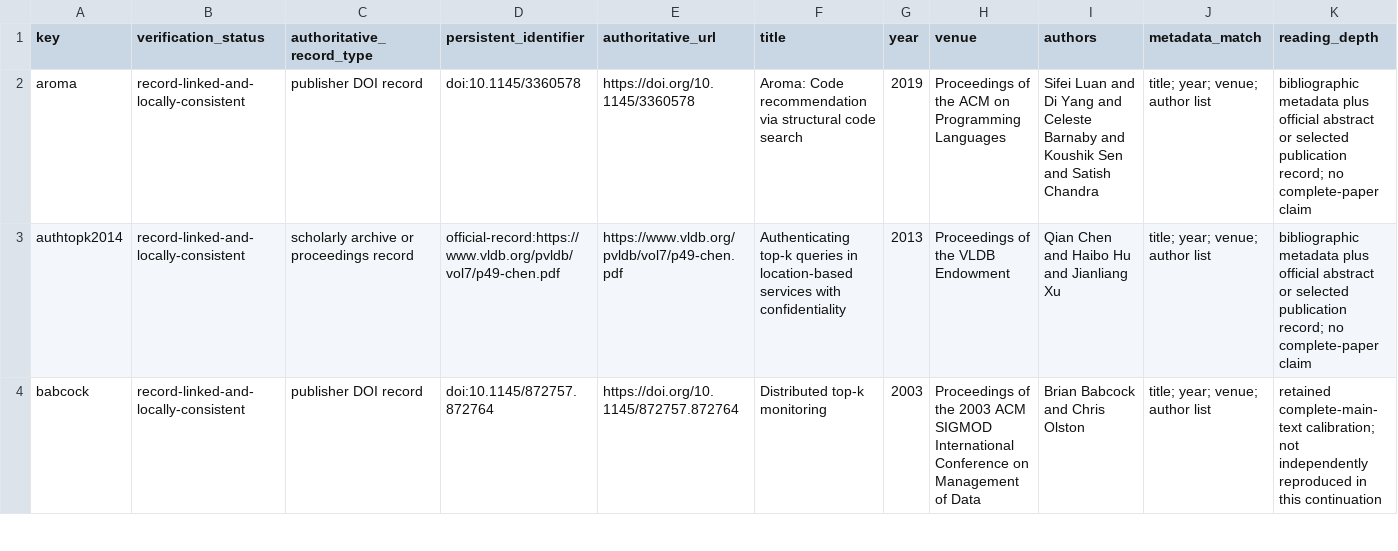
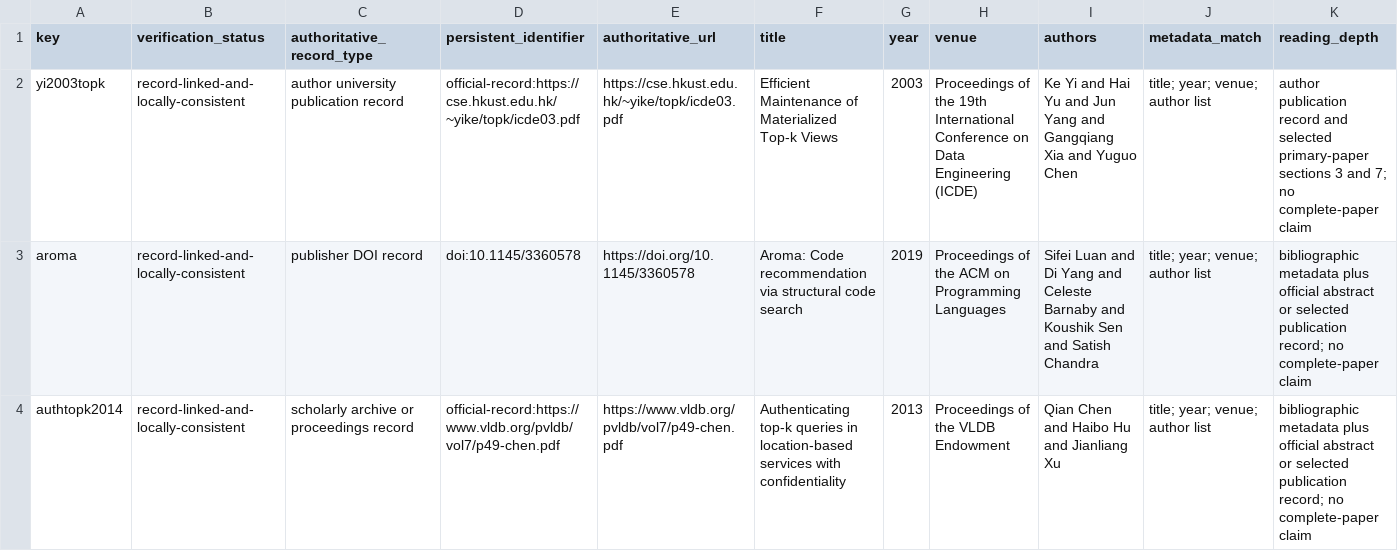
Before and after one commit to Haoyi-Zhang/CodeSearch-code, a CSV file: docs/reference-verification.csv, drawn as a sheet; only a part is shown; the shorter side is filled out with more unchanged rows; rows hold the shown columns only; the diff names each change by its address in the sheet, - before the commit and + after, or states it on an @@ line.

Commit message:
Clarify incremental maintenance lineage and refresh citation consistency

```diff
--- a/docs/reference-verification.csv
+++ b/docs/reference-verification.csv
+row 2: yi2003topk | record-linked-and-locally-consistent | author university publication record | official-record:https://cse.hkust.edu.hk/~yike/topk/icde03.pdf | https://cse.hkust.edu.hk/~yike/topk/icde03.pdf | Efficient Maintenance of Materialized Top-k Views | 2003 | Proceedings of the 19th International Conference on Data Engineering (ICDE) | Ke Yi and Hai Yu and Jun Yang and Gangqiang Xia and Yuguo Chen | title; year; venue; author list | author publication record and selected primary-paper sections 3 and 7; no complete-paper claim
```
Also changed, not shown: docs/reference-audit.csv, external_resources.csv, 7 other files.
